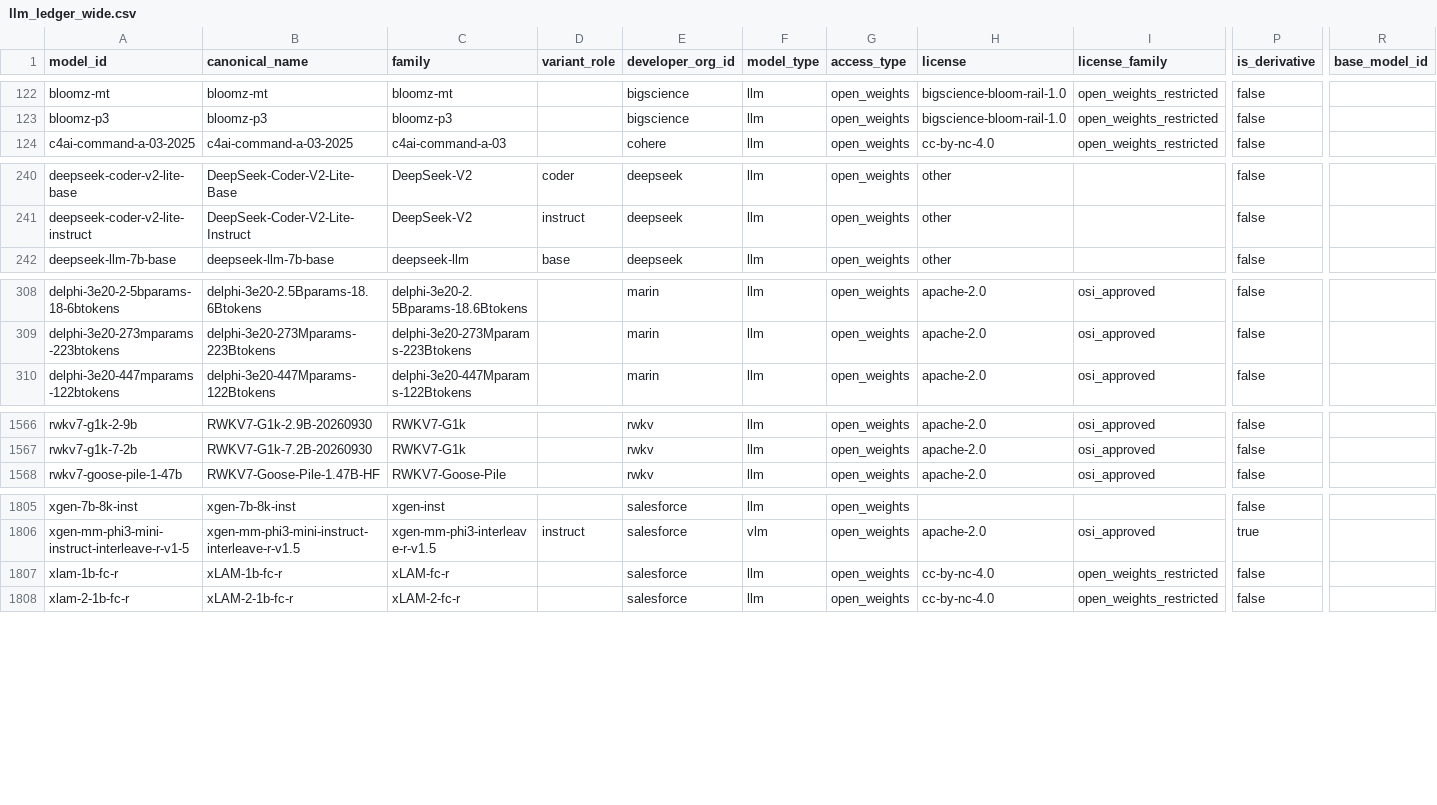
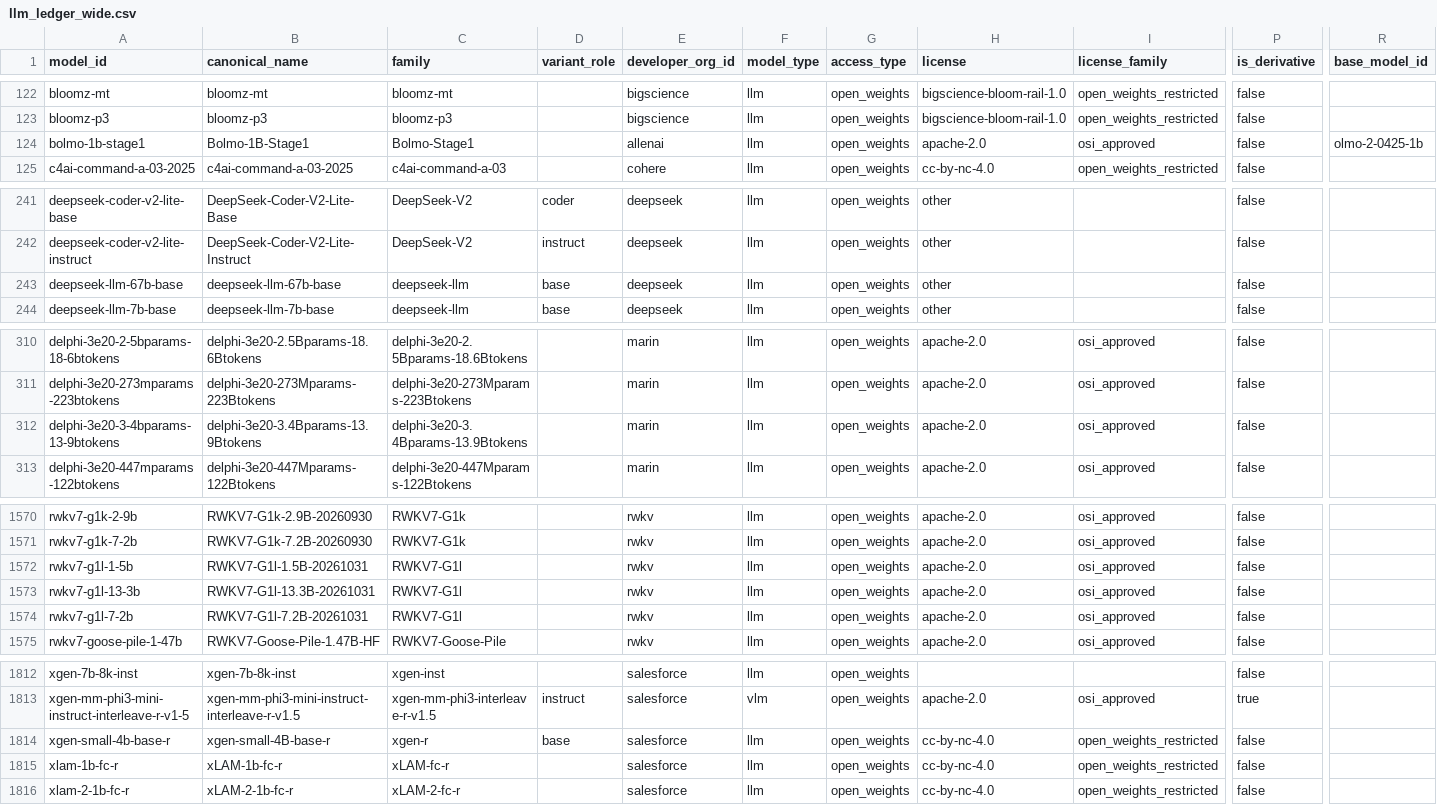
Before and after one commit to YasamanAnsari/llm-ledger, a CSV file: data/generated/llm_ledger_wide.csv, drawn as a sheet; only a part is shown, gaps mark what is left out; rows hold the shown columns only; the diff covers the shown part only; the diff names each change by its address in the sheet, - before the commit and + after, or states it on an @@ line.

```diff
--- a/data/generated/llm_ledger_wide.csv
+++ b/data/generated/llm_ledger_wide.csv
+row 124: bolmo-1b-stage1 | Bolmo-1B-Stage1 | Bolmo-Stage1 |  | allenai | llm | open_weights | apache-2.0 | osi_approved | false | olmo-2-0425-1b
+row 243: deepseek-llm-67b-base | deepseek-llm-67b-base | deepseek-llm | base | deepseek | llm | open_weights | other |  | false
+row 312: delphi-3e20-3-4bparams-13-9btokens | delphi-3e20-3.4Bparams-13.9Btokens | delphi-3e20-3.4Bparams-13.9Btokens |  | marin | llm | open_weights | apache-2.0 | osi_approved | false
+row 1572: rwkv7-g1l-1-5b | RWKV7-G1l-1.5B-20261031 | RWKV7-G1l |  | rwkv | llm | open_weights | apache-2.0 | osi_approved | false
+row 1573: rwkv7-g1l-13-3b | RWKV7-G1l-13.3B-20261031 | RWKV7-G1l |  | rwkv | llm | open_weights | apache-2.0 | osi_approved | false
+row 1574: rwkv7-g1l-7-2b | RWKV7-G1l-7.2B-20261031 | RWKV7-G1l |  | rwkv | llm | open_weights | apache-2.0 | osi_approved | false
+row 1814: xgen-small-4b-base-r | xgen-small-4B-base-r | xgen-r | base | salesforce | llm | open_weights | cc-by-nc-4.0 | open_weights_restricted | false
```
Also changed, not shown: 1 added row and 7 edited cells elsewhere in this file, data/core/claims.csv, data/core/events.csv, 39 other files.
